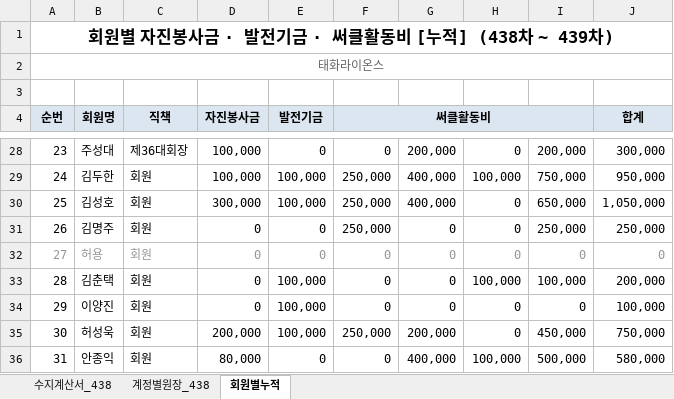
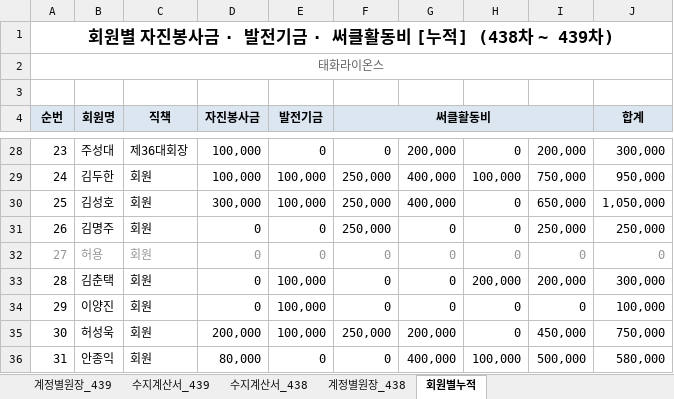
Before and after one commit to 2taxpro1116-lab/taehwa-lions, an Excel workbook: 태화라이온스 수지계산서.xlsx, sheet 회원별누적, drawn as a sheet; only a part is shown, gaps mark what is left out; values as stored, in another font and other column widths than the file's, no borders; the diff covers the shown part only; the diff names each change by its address in the sheet, - before the commit and + after, or states it on an @@ line.

```diff
--- a/태화라이온스 수지계산서.xlsx (sheet 회원별누적)
+++ b/태화라이온스 수지계산서.xlsx (sheet 회원별누적)
+sheet tab: 계정별원장_439
+sheet tab: 수지계산서_439
-H33: 100,000
+H33: 200,000
-I33: 100,000
+I33: 200,000
-J33 (합계): 200,000
+J33 (합계): 300,000
```
Also changed, not shown: 31 edited cells and cell formats elsewhere in this sheet, 태화라이온스 일정표.xlsx, 3 other files.
